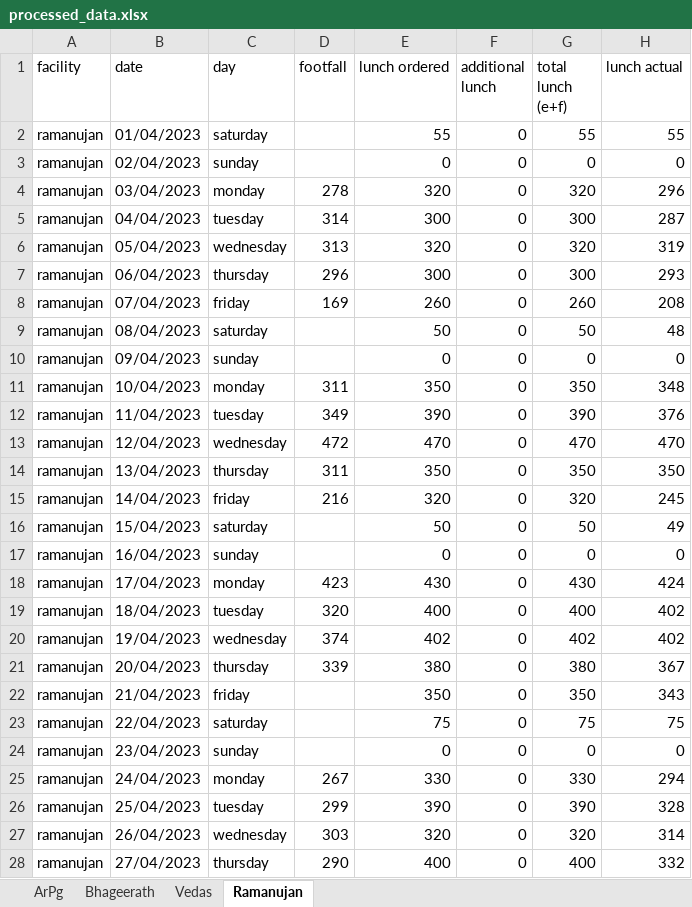
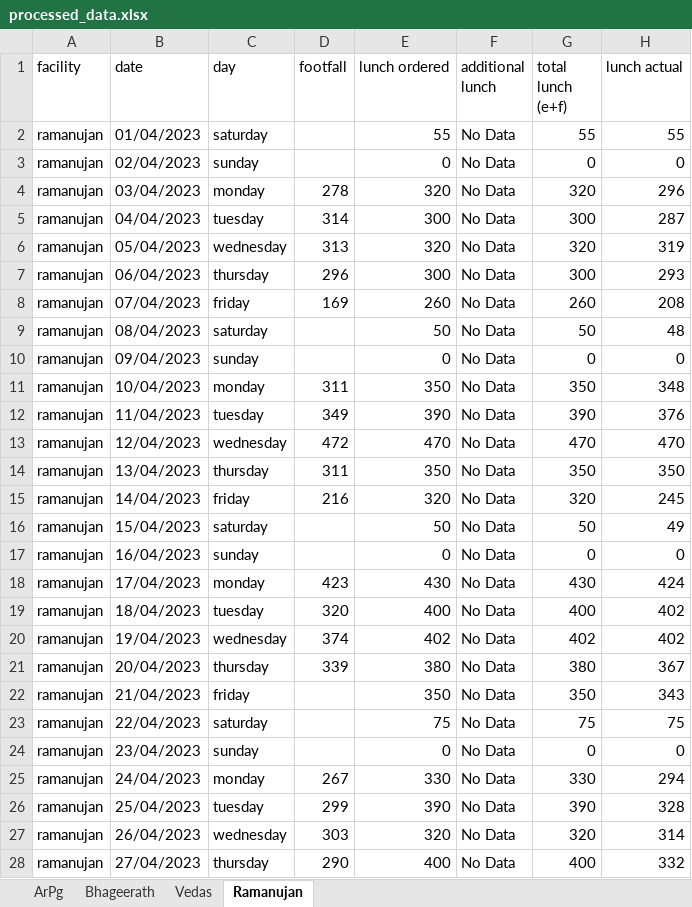
Before and after one commit to Bharat17915/Semi-colons, an Excel workbook: data_files/processed_data.xlsx, sheet Ramanujan, drawn as a sheet; only a part is shown; values as stored, in another font and other column widths than the file's, no cell formats; the diff covers the shown part only; the diff names each change by its address in the sheet, - before the commit and + after, or states it on an @@ line.

```diff
--- a/data_files/processed_data.xlsx (sheet Ramanujan)
+++ b/data_files/processed_data.xlsx (sheet Ramanujan)
-F2:F28 (additional lunch): 0
+F2:F28 (additional lunch): No Data
```
Also changed, not shown: 377 edited cells elsewhere in this sheet, sheet Vedas, sheet ArPg, sheet Bhageerath, cell formats, data_files/data.xlsx, 2 other files.
